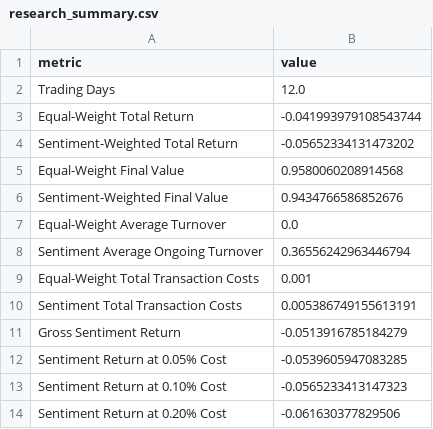
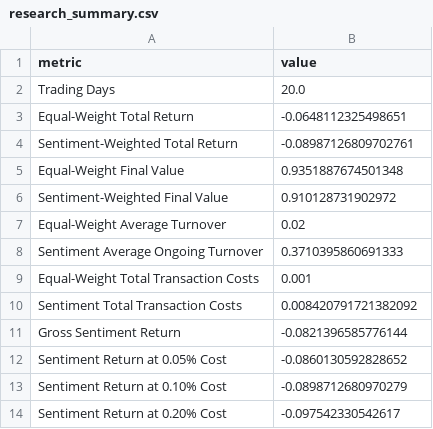
Before and after one commit to ruchithat25/sentiment-portfolio-optimization, a CSV file: data/research_summary.csv, drawn as a sheet.

```diff
--- a/data/research_summary.csv
+++ b/data/research_summary.csv
@@ -1,14 +1,14 @@
 metric,value
-Trading Days,12.0
-Equal-Weight Total Return,-0.041993979108543744
-Sentiment-Weighted Total Return,-0.05652334131473202
-Equal-Weight Final Value,0.9580060208914568
-Sentiment-Weighted Final Value,0.9434766586852676
-Equal-Weight Average Turnover,0.0
-Sentiment Average Ongoing Turnover,0.36556242963446794
+Trading Days,20.0
+Equal-Weight Total Return,-0.0648112325498651
+Sentiment-Weighted Total Return,-0.08987126809702761
+Equal-Weight Final Value,0.9351887674501348
+Sentiment-Weighted Final Value,0.910128731902972
+Equal-Weight Average Turnover,0.02
+Sentiment Average Ongoing Turnover,0.3710395860691333
 Equal-Weight Total Transaction Costs,0.001
-Sentiment Total Transaction Costs,0.005386749155613191
-Gross Sentiment Return,-0.0513916785184279
-Sentiment Return at 0.05% Cost,-0.0539605947083285
-Sentiment Return at 0.10% Cost,-0.0565233413147323
-Sentiment Return at 0.20% Cost,-0.061630377829506
+Sentiment Total Transaction Costs,0.008420791721382092
+Gross Sentiment Return,-0.0821396585776144
+Sentiment Return at 0.05% Cost,-0.0860130592828652
+Sentiment Return at 0.10% Cost,-0.0898712680970279
+Sentiment Return at 0.20% Cost,-0.097542330542617
```
Also changed, not shown: data/optimized_portfolio.csv, data/portfolio_comparison.csv, 5 other files.
